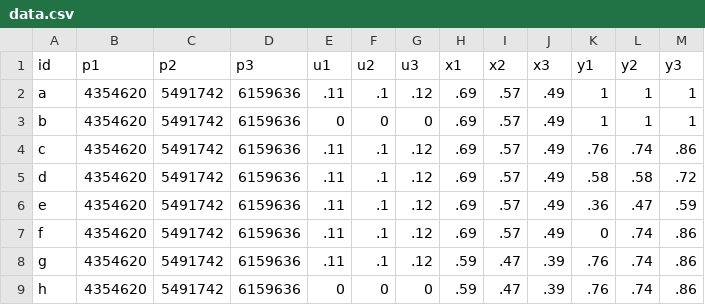
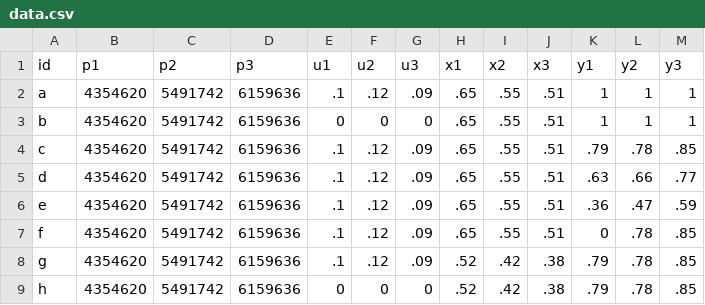
Before and after one commit to abcnews/interactive-ssm-turnout, a CSV file: public/data.csv, drawn as a sheet.

Commit message:
Final data (we hope)

```diff
--- a/public/data.csv
+++ b/public/data.csv
@@ -1,9 +1,9 @@
 id,p1,p2,p3,u1,u2,u3,x1,x2,x3,y1,y2,y3
-a,4354620,5491742,6159636,.11,.1,.12,.69,.57,.49,1,1,1
-b,4354620,5491742,6159636,0,0,0,.69,.57,.49,1,1,1
-c,4354620,5491742,6159636,.11,.1,.12,.69,.57,.49,.76,.74,.86
-d,4354620,5491742,6159636,.11,.1,.12,.69,.57,.49,.58,.58,.72
-e,4354620,5491742,6159636,.11,.1,.12,.69,.57,.49,.36,.47,.59
-f,4354620,5491742,6159636,.11,.1,.12,.69,.57,.49,0,.74,.86
-g,4354620,5491742,6159636,.11,.1,.12,.59,.47,.39,.76,.74,.86
-h,4354620,5491742,6159636,0,0,0,.59,.47,.39,.76,.74,.86
+a,4354620,5491742,6159636,.1,.12,.09,.65,.55,.51,1,1,1
+b,4354620,5491742,6159636,0,0,0,.65,.55,.51,1,1,1
+c,4354620,5491742,6159636,.1,.12,.09,.65,.55,.51,.79,.78,.85
+d,4354620,5491742,6159636,.1,.12,.09,.65,.55,.51,.63,.66,.77
+e,4354620,5491742,6159636,.1,.12,.09,.65,.55,.51,.36,.47,.59
+f,4354620,5491742,6159636,.1,.12,.09,.65,.55,.51,0,.78,.85
+g,4354620,5491742,6159636,.1,.12,.09,.52,.42,.38,.79,.78,.85
+h,4354620,5491742,6159636,0,0,0,.52,.42,.38,.79,.78,.85
```
